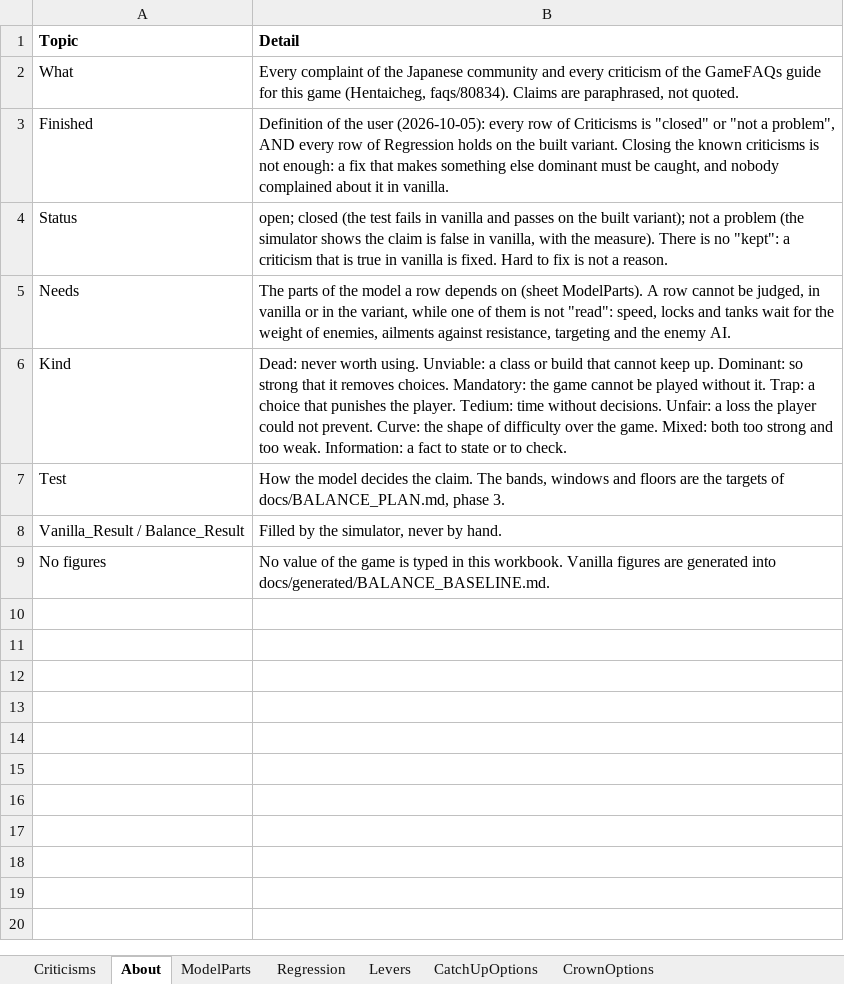
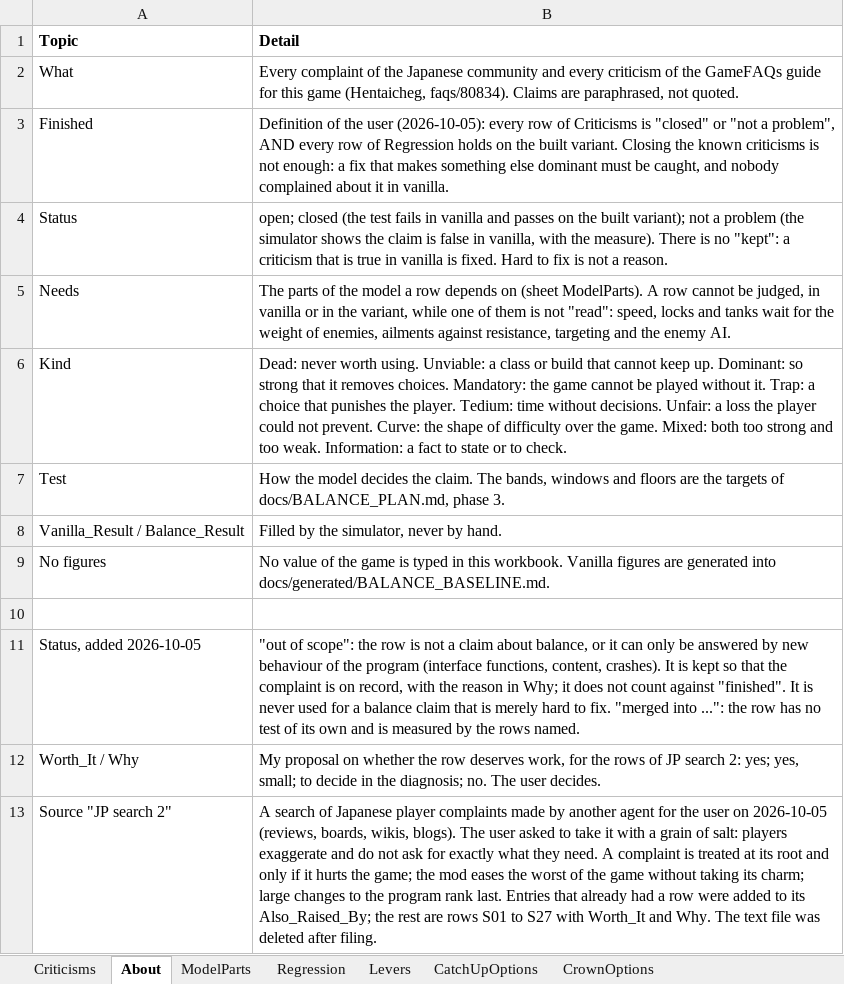
Before and after one commit to Asaad-E/DungeonTravelers_2_2_qol_balance_mod, an Excel workbook: mod_project/data_tables/balance_criteria.xlsx, sheet About, drawn as a sheet; values as stored, in another font and other column widths than the file's, no borders; the diff names each change by its address in the sheet, - before the commit and + after, or states it on an @@ line.

Commit message:
docs: second search of player complaints filed into the register
second search of player complaints filed into the register; choices on
catch-up and crown

```diff
--- a/mod_project/data_tables/balance_criteria.xlsx (sheet About)
+++ b/mod_project/data_tables/balance_criteria.xlsx (sheet About)
+row 10: (empty)
+row 11: Status, added 2026-10-05 | "out of scope": the row is not a claim about balance, or it can only be answered by new behaviour of the program (interface functions, content, crashes). It is kept so that the complaint is on record, with the reason in Why; it does not count against "finished". It is never used for a balance claim that is merely hard to fix. "merged into ...": the row has no test of its own and is measured by the rows named.
+row 12: Worth_It / Why | My proposal on whether the row deserves work, for the rows of JP search 2: yes; yes, small; to decide in the diagnosis; no. The user decides.
+row 13: Source "JP search 2" | A search of Japanese player complaints made by another agent for the user on 2026-10-05 (reviews, boards, wikis, blogs). The user asked to take it with a grain of salt: players exaggerate and do not ask for exactly what they need. A complaint is treated at its root and only if it hurts the game; the mod eases the worst of the game without taking its charm; large changes to the program rank last. Entries that already had a row were added to its Also_Raised_By; the rest are rows S01 to S27 with Worth_It and Why. The text file was deleted after filing.
```
Also changed, not shown: sheet Criticisms, 1 other file.
